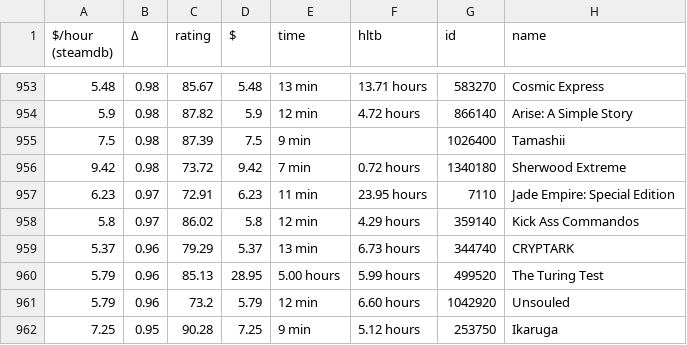
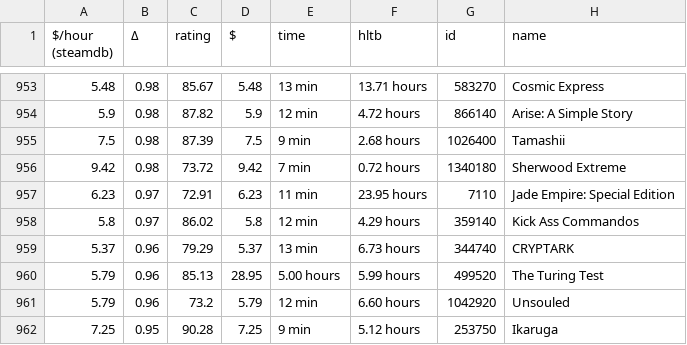
Before and after one commit to trentbuck/games, a CSV file: what-game-next-to-lower-my-KPI.csv, drawn as a sheet; only a part is shown, gaps mark what is left out; the diff covers the shown part only.

```diff
--- a/what-game-next-to-lower-my-KPI.csv
+++ b/what-game-next-to-lower-my-KPI.csv
@@ -954,3 +954,3 @@
 5.9,0.98,87.82,5.9,"12 min","4.72 hours",866140,"Arise: A Simple Story"
-7.5,0.98,87.39,7.5,"9 min",,1026400,Tamashii
+7.5,0.98,87.39,7.5,"9 min","2.68 hours",1026400,Tamashii
 9.42,0.98,73.72,9.42,"7 min","0.72 hours",1340180,"Sherwood Extreme"
```
Also changed, not shown: 5 edited cells elsewhere in this file, what-game-next-nonfree.csv, what-game-next.csv.
